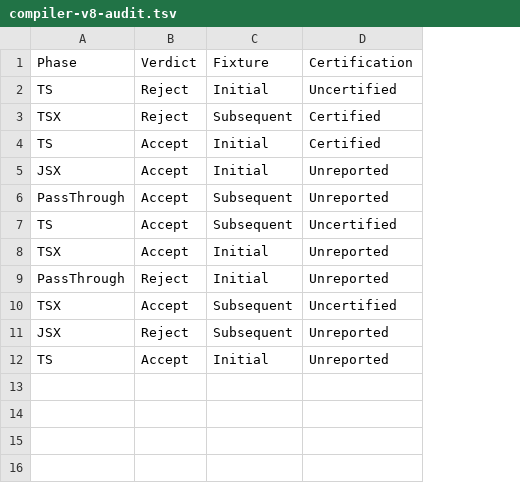
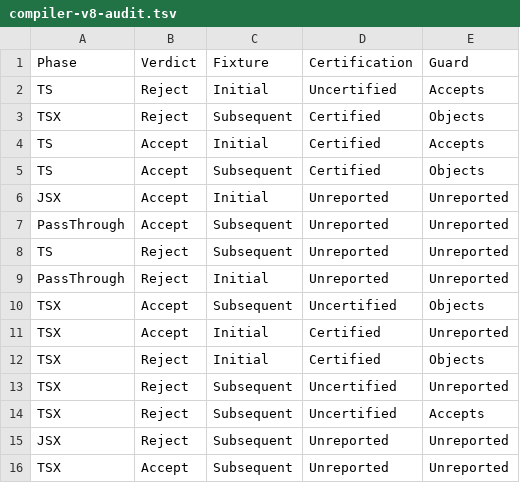
Before and after one commit to t-k/targeted-mutation-ts, a TSV file: verification/pict/compiler-v8-audit.tsv, drawn as a sheet; removed rows and columns are numbered as before the commit, all else as after; the diff names each change by its address in the sheet, - before the commit and + after, or states it on an @@ line.

Commit message:
Retire the projection guard from the ordinary build
The scan over every projection cost about 12% of a pass and declined correct
outputs such as `const as = x` to a compatibility route. Its two real
catches are now parser facts: an asserted default export object is marked
kind 29, and statements TypeScript rejects as malformed declarations are
declined. The audit build still runs the scan, reports its verdict, and the
audit compares every published projection it objects to with TypeScript's
emit. 599 objections over the corpora and 4,769 generated ambiguity shapes
all match.

```diff
--- a/verification/pict/compiler-v8-audit.tsv
+++ b/verification/pict/compiler-v8-audit.tsv
+column E (Guard), rows 2-4: Accepts | Objects | Accepts; rows 6-10: Unreported | Unreported | Unreported | Unreported | Objects; rows 15-16: Unreported | Unreported
+row 5: TS | Accept | Subsequent | Certified | Objects
-B8 (Verdict): Accept
+B8 (Verdict): Reject
-D8 (Certification): Uncertified
+D8 (Certification): Unreported
-row 8: TSX | Accept | Initial | Unreported
+row 11: TSX | Accept | Initial | Certified | Unreported
+row 12: TSX | Reject | Initial | Certified | Objects
+row 13: TSX | Reject | Subsequent | Uncertified | Unreported
+row 14: TSX | Reject | Subsequent | Uncertified | Accepts
-A16 (Phase): TS
+A16 (Phase): TSX
-C16 (Fixture): Initial
+C16 (Fixture): Subsequent
```
Also changed, not shown: 13 other files.
